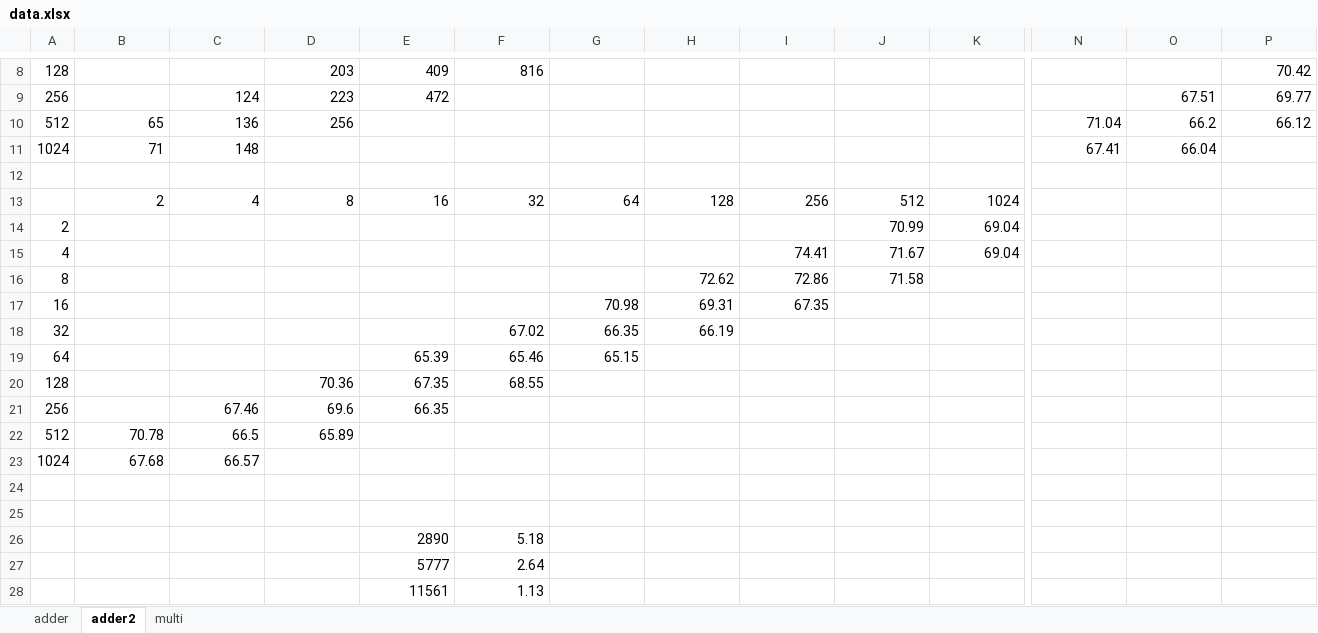
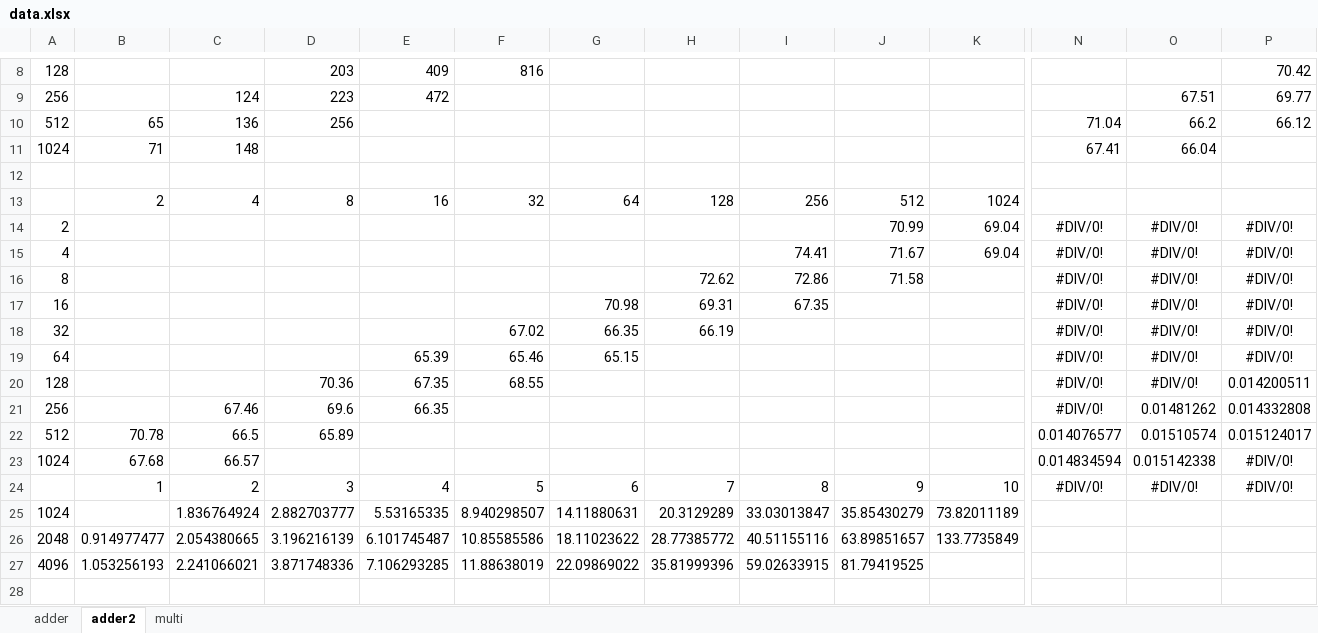
Before and after one commit to ALBSZ/FYP, an Excel workbook: data.xlsx, sheet adder2, drawn as a sheet; only a part is shown, gaps mark what is left out; values as stored, in another font and other column widths than the file's, no borders; charts and pictures not drawn; removed rows and columns are numbered as before the commit, all else as after; rows hold the shown columns only; the diff names each change by its address in the sheet, - before the commit and + after, or states it on an @@ line.

```diff
--- a/data.xlsx (sheet adder2)
+++ b/data.xlsx (sheet adder2)
-row 14: 2 |  |  |  |  |  |  |  |  | 70.99 | 69.04
-row 15: 4 |  |  |  |  |  |  |  | 74.41 | 71.67 | 69.04
-row 16: 8 |  |  |  |  |  |  | 72.62 | 72.86 | 71.58
-row 17: 16 |  |  |  |  |  | 70.98 | 69.31 | 67.35
-row 18: 32 |  |  |  |  | 67.02 | 66.35 | 66.19
-row 19: 64 |  |  |  | 65.39 | 65.46 | 65.15
-row 20: 128 |  |  | 70.36 | 67.35 | 68.55
-row 21: 256 |  | 67.46 | 69.6 | 66.35
-row 22: 512 | 70.78 | 66.5 | 65.89
-row 23: 1024 | 67.68 | 66.57
-row 14: (empty)
+row 14: 2 |  |  |  |  |  |  |  |  | 70.99 | 69.04 | #DIV/0! | #DIV/0! | #DIV/0!
-row 15: (empty)
+row 15: 4 |  |  |  |  |  |  |  | 74.41 | 71.67 | 69.04 | #DIV/0! | #DIV/0! | #DIV/0!
-row 26:  |  |  |  | 2890 | 5.18
-row 27:  |  |  |  | 5777 | 2.64
-row 28:  |  |  |  | 11561 | 1.13
+row 16: 8 |  |  |  |  |  |  | 72.62 | 72.86 | 71.58 |  | #DIV/0! | #DIV/0! | #DIV/0!
+row 17: 16 |  |  |  |  |  | 70.98 | 69.31 | 67.35 |  |  | #DIV/0! | #DIV/0! | #DIV/0!
+row 18: 32 |  |  |  |  | 67.02 | 66.35 | 66.19 |  |  |  | #DIV/0! | #DIV/0! | #DIV/0!
+row 19: 64 |  |  |  | 65.39 | 65.46 | 65.15 |  |  |  |  | #DIV/0! | #DIV/0! | #DIV/0!
+row 20: 128 |  |  | 70.36 | 67.35 | 68.55 |  |  |  |  |  | #DIV/0! | #DIV/0! | 0.014200511
+row 21: 256 |  | 67.46 | 69.6 | 66.35 |  |  |  |  |  |  | #DIV/0! | 0.01481262 | 0.014332808
+row 22: 512 | 70.78 | 66.5 | 65.89 |  |  |  |  |  |  |  | 0.014076577 | 0.01510574 | 0.015124017
+row 23: 1024 | 67.68 | 66.57 |  |  |  |  |  |  |  |  | 0.014834594 | 0.015142338 | #DIV/0!
+row 24:  | 1 | 2 | 3 | 4 | 5 | 6 | 7 | 8 | 9 | 10 | #DIV/0! | #DIV/0! | #DIV/0!
+row 25: 1024 |  | 1.836764924 | 2.882703777 | 5.53165335 | 8.940298507 | 14.11880631 | 20.3129289 | 33.03013847 | 35.85430279 | 73.82011189
+row 26: 2048 | 0.914977477 | 2.054380665 | 3.196216139 | 6.101745487 | 10.85585586 | 18.11023622 | 28.77385772 | 40.51155116 | 63.89851657 | 133.7735849
+row 27: 4096 | 1.053256193 | 2.241066021 | 3.871748336 | 7.106293285 | 11.88638019 | 22.09869022 | 35.81999396 | 59.02633915 | 81.79419525
```
Also changed, not shown: sheet adder, sheet multi, charts or pictures.
